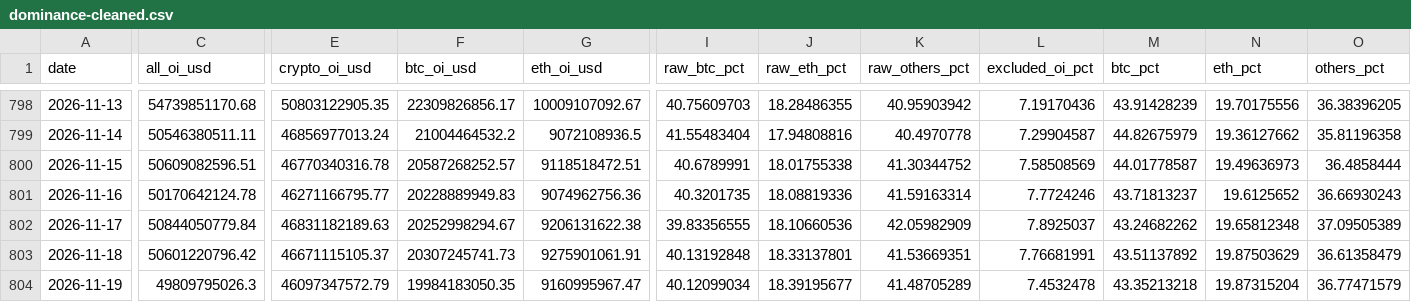
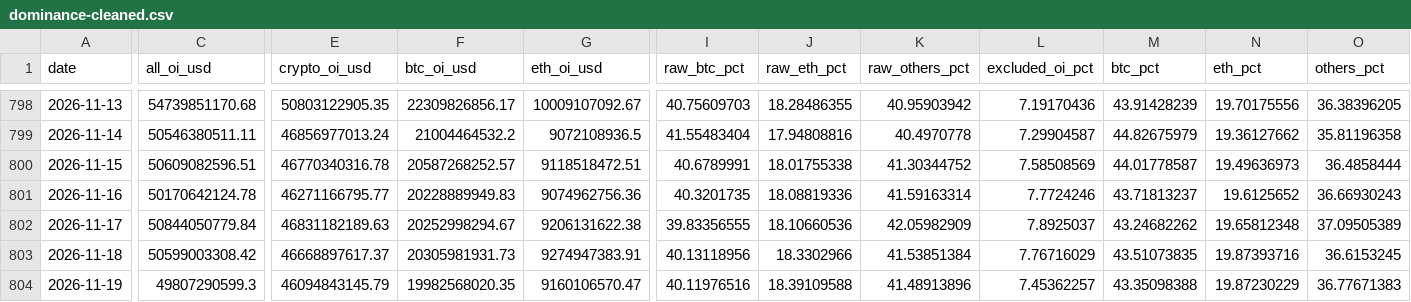
Before and after one commit to h12n0924/crypto-oi-dominance, a CSV file: outputs/oi-dominance/data/dominance-cleaned.csv, drawn as a sheet; only a part is shown, gaps mark what is left out; the diff covers the shown part only; the diff names each change by its address in the sheet, - before the commit and + after, or states it on an @@ line.

```diff
--- a/outputs/oi-dominance/data/dominance-cleaned.csv
+++ b/outputs/oi-dominance/data/dominance-cleaned.csv
-C803 (all_oi_usd): 50601220796.42
+C803 (all_oi_usd): 50599003308.42
-E803 (crypto_oi_usd): 46671115105.37
+E803 (crypto_oi_usd): 46668897617.37
-F803 (btc_oi_usd): 20307245741.73
+F803 (btc_oi_usd): 20305981931.73
-G803 (eth_oi_usd): 9275901061.91
+G803 (eth_oi_usd): 9274947383.91
-I803 (raw_btc_pct): 40.13192848
+I803 (raw_btc_pct): 40.13118956
-J803 (raw_eth_pct): 18.33137801
+J803 (raw_eth_pct): 18.3302966
-K803 (raw_others_pct): 41.53669351
+K803 (raw_others_pct): 41.53851384
-L803 (excluded_oi_pct): 7.76681991
+L803 (excluded_oi_pct): 7.76716029
-M803 (btc_pct): 43.51137892
+M803 (btc_pct): 43.51073835
-N803 (eth_pct): 19.87503629
+N803 (eth_pct): 19.87393716
-O803 (others_pct): 36.61358479
+O803 (others_pct): 36.6153245
-C804 (all_oi_usd): 49809795026.3
+C804 (all_oi_usd): 49807290599.3
-E804 (crypto_oi_usd): 46097347572.79
+E804 (crypto_oi_usd): 46094843145.79
-F804 (btc_oi_usd): 19984183050.35
+F804 (btc_oi_usd): 19982568020.35
-G804 (eth_oi_usd): 9160995967.47
+G804 (eth_oi_usd): 9160106570.47
-I804 (raw_btc_pct): 40.12099034
+I804 (raw_btc_pct): 40.11976516
-J804 (raw_eth_pct): 18.39195677
+J804 (raw_eth_pct): 18.39109588
-K804 (raw_others_pct): 41.48705289
+K804 (raw_others_pct): 41.48913896
-L804 (excluded_oi_pct): 7.4532478
+L804 (excluded_oi_pct): 7.45362257
-M804 (btc_pct): 43.35213218
+M804 (btc_pct): 43.35098388
-N804 (eth_pct): 19.87315204
+N804 (eth_pct): 19.87230229
-O804 (others_pct): 36.77471579
+O804 (others_pct): 36.77671383
```
Also changed, not shown: 1 added row and 11 edited cells elsewhere in this file, outputs/oi-dominance/data/btc-price/btc-price-daily.csv, outputs/oi-dominance/data/dominance-2021plus.csv, 7 other files.
